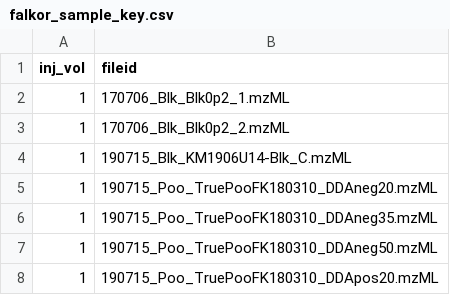
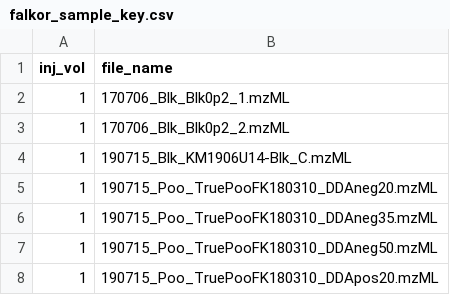
Before and after one commit to wkumler/FalkorFactor, a CSV file: XCMS/falkor_sample_key.csv, drawn as a sheet; only a part is shown.

Commit message:
Fixed file names to match rest of script

```diff
--- a/XCMS/falkor_sample_key.csv
+++ b/XCMS/falkor_sample_key.csv
@@ -1,2 +1,2 @@
-"inj_vol","fileid"
+"inj_vol","file_name"
 1,"170706_Blk_Blk0p2_1.mzML"
```
